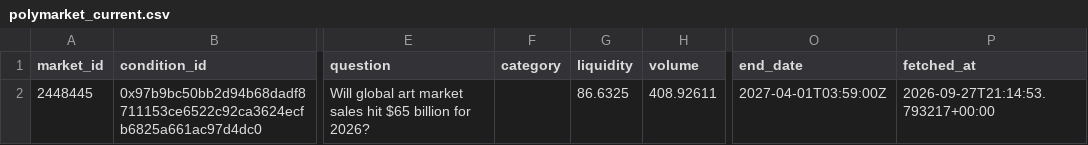
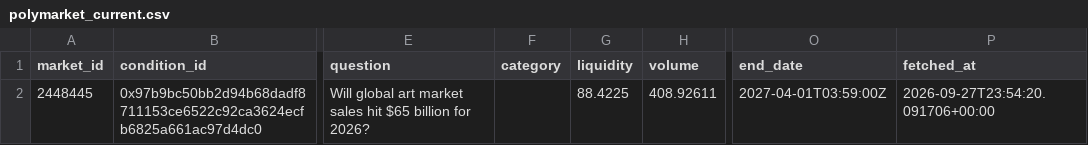
Before and after one commit to kanbeOK/time-wasting-repo-2, a CSV file: data/polymarket_current.csv, drawn as a sheet; only a part is shown, gaps mark what is left out; the diff names each change by its address in the sheet, - before the commit and + after, or states it on an @@ line.

```diff
--- a/data/polymarket_current.csv
+++ b/data/polymarket_current.csv
-G2 (liquidity): 86.6325
+G2 (liquidity): 88.4225
-P2 (fetched_at): 2026-09-27T21:14:53.793217+00:00
+P2 (fetched_at): 2026-09-27T23:54:20.091706+00:00
```
